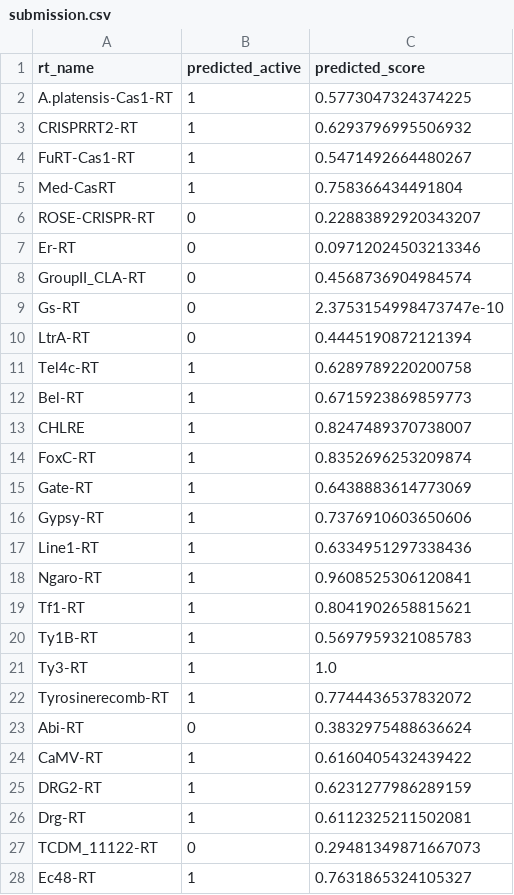
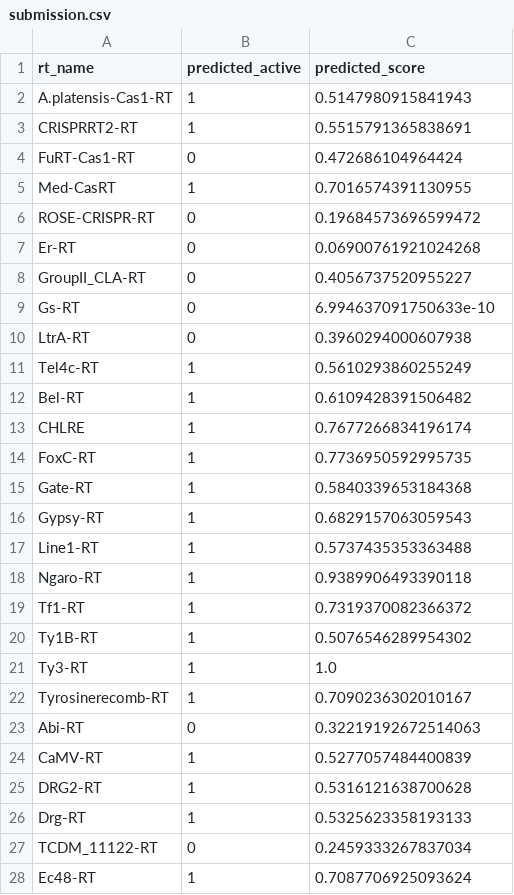
Before and after one commit to TanishDevs11/RT-plm-benchmark, a CSV file: submission.csv, drawn as a sheet; only a part is shown; the diff covers the shown part only.

```diff
--- a/submission.csv
+++ b/submission.csv
@@ -1,28 +1,28 @@
 rt_name,predicted_active,predicted_score
-A.platensis-Cas1-RT,1,0.5773047324374225
-CRISPRRT2-RT,1,0.6293796995506932
-FuRT-Cas1-RT,1,0.5471492664480267
-Med-CasRT,1,0.758366434491804
-ROSE-CRISPR-RT,0,0.22883892920343207
-Er-RT,0,0.09712024503213346
-GroupII_CLA-RT,0,0.4568736904984574
-Gs-RT,0,2.3753154998473747e-10
-LtrA-RT,0,0.4445190872121394
-Tel4c-RT,1,0.6289789220200758
-Bel-RT,1,0.6715923869859773
-CHLRE,1,0.8247489370738007
-FoxC-RT,1,0.8352696253209874
-Gate-RT,1,0.6438883614773069
-Gypsy-RT,1,0.7376910603650606
-Line1-RT,1,0.6334951297338436
-Ngaro-RT,1,0.9608525306120841
-Tf1-RT,1,0.8041902658815621
-Ty1B-RT,1,0.5697959321085783
+A.platensis-Cas1-RT,1,0.5147980915841943
+CRISPRRT2-RT,1,0.5515791365838691
+FuRT-Cas1-RT,0,0.472686104964424
+Med-CasRT,1,0.7016574391130955
+ROSE-CRISPR-RT,0,0.19684573696599472
+Er-RT,0,0.06900761921024268
+GroupII_CLA-RT,0,0.4056737520955227
+Gs-RT,0,6.994637091750633e-10
+LtrA-RT,0,0.3960294000607938
+Tel4c-RT,1,0.5610293860255249
+Bel-RT,1,0.6109428391506482
+CHLRE,1,0.7677266834196174
+FoxC-RT,1,0.7736950592995735
+Gate-RT,1,0.5840339653184368
+Gypsy-RT,1,0.6829157063059543
+Line1-RT,1,0.5737435353363488
+Ngaro-RT,1,0.9389906493390118
+Tf1-RT,1,0.7319370082366372
+Ty1B-RT,1,0.5076546289954302
 Ty3-RT,1,1.0
-Tyrosinerecomb-RT,1,0.7744436537832072
-Abi-RT,0,0.3832975488636624
-CaMV-RT,1,0.6160405432439422
-DRG2-RT,1,0.6231277986289159
-Drg-RT,1,0.6112325211502081
-TCDM_11122-RT,0,0.29481349871667073
-Ec48-RT,1,0.7631865324105327
+Tyrosinerecomb-RT,1,0.7090236302010167
+Abi-RT,0,0.32219192672514063
+CaMV-RT,1,0.5277057484400839
+DRG2-RT,1,0.5316121638700628
+Drg-RT,1,0.5325623358193133
+TCDM_11122-RT,0,0.2459333267837034
+Ec48-RT,1,0.7087706925093624
```
Also changed, not shown: 32 edited cells elsewhere in this file, results/calibrated_predictions_selected_features.csv, 1 other file.
